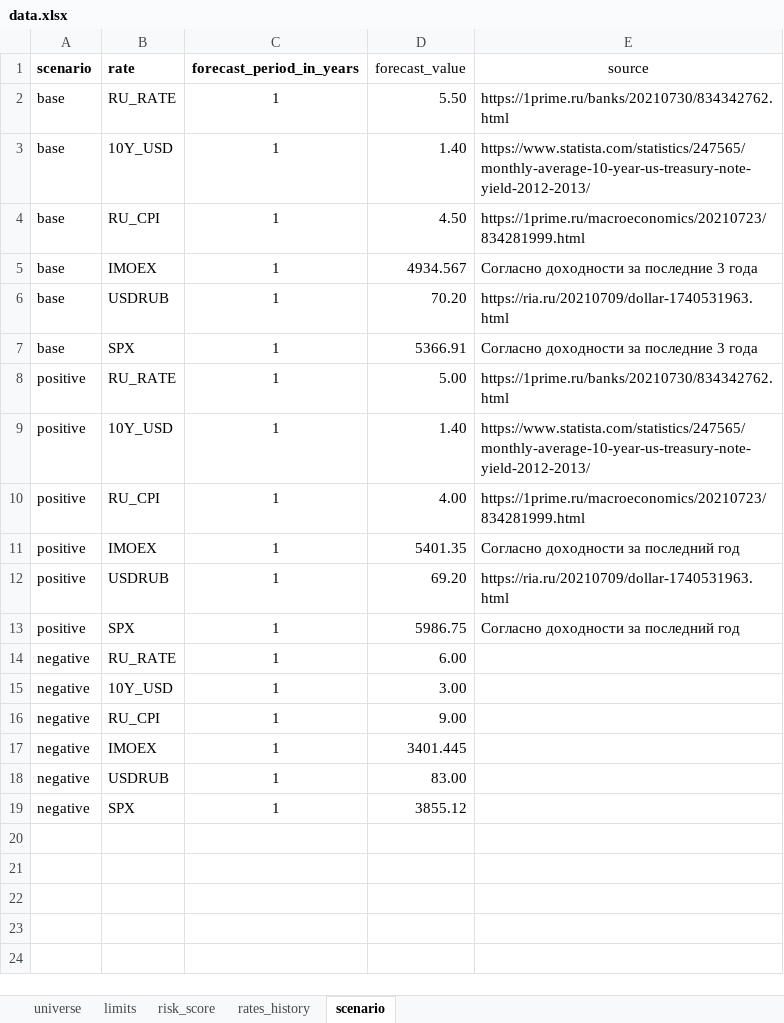
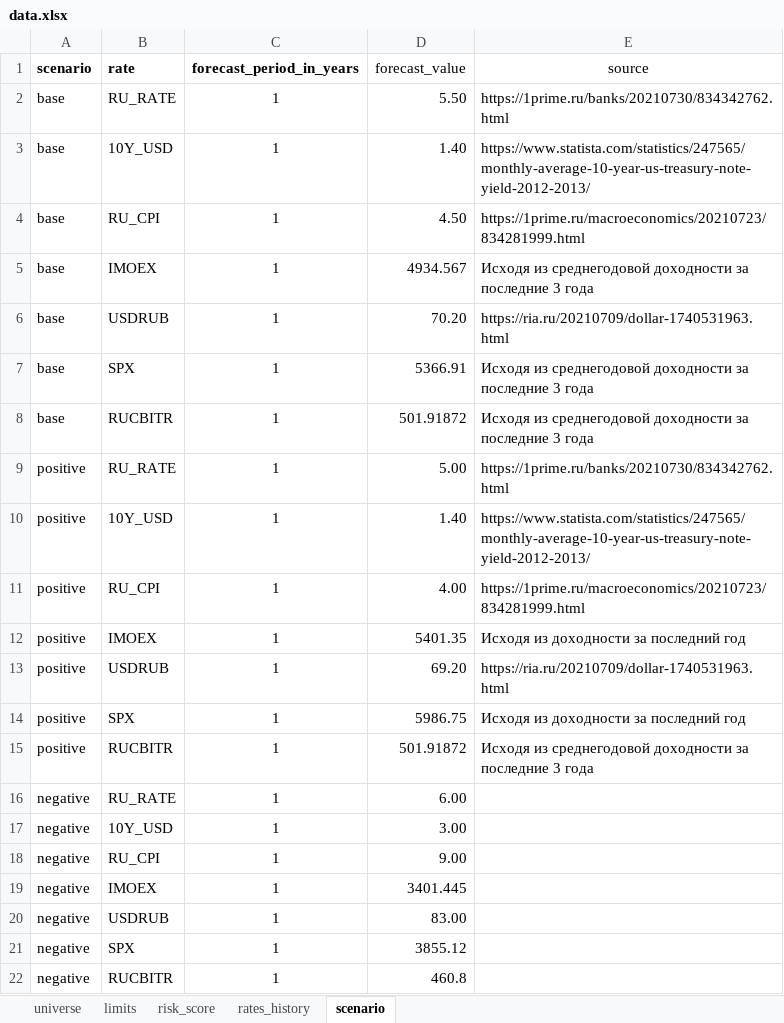
Before and after one commit to informixter/accenture_ft, an Excel workbook: notebooks/data.xlsx, sheet scenario, drawn as a sheet; values as stored, in another font and other column widths than the file's, no borders; table styles not drawn; addresses are those after the commit; the diff names each change by its address in the sheet, - before the commit and + after, or states it on an @@ line.

```diff
--- a/notebooks/data.xlsx (sheet scenario)
+++ b/notebooks/data.xlsx (sheet scenario)
-E5 (source): Согласно доходности за…
+E5 (source): Исходя из среднегодовой доходности за…
-E7 (source): Согласно доходности за…
+E7 (source): Исходя из среднегодовой доходности за…
+row 8: base | RUCBITR | 1 | 501.91872 | Исходя из среднегодовой доходности за последние 3 года
-E12 (source): Согласно доходности за последний год
+E12 (source): Исходя из доходности за последний год
-E14 (source): Согласно доходности за последний год
+E14 (source): Исходя из доходности за последний год
+row 15: positive | RUCBITR | 1 | 501.91872 | Исходя из среднегодовой доходности за последние 3 года
+row 22: negative | RUCBITR | 1 | 460.8
```
Also changed, not shown: sheet rates_history, 4 other files.
